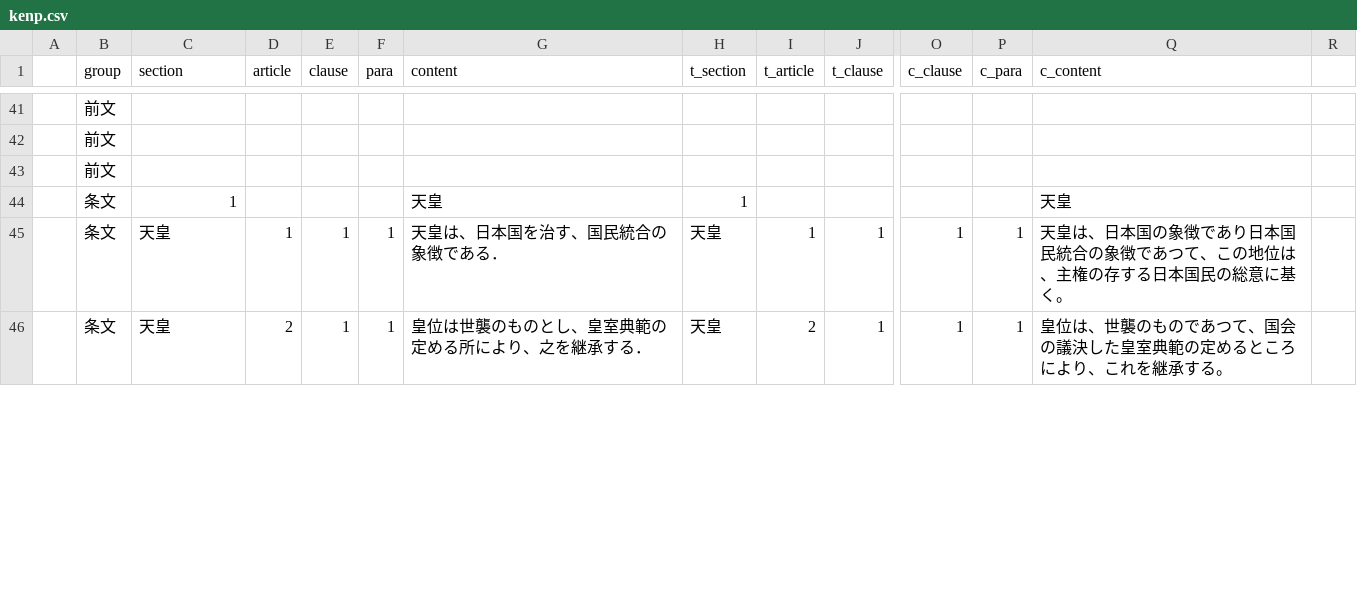
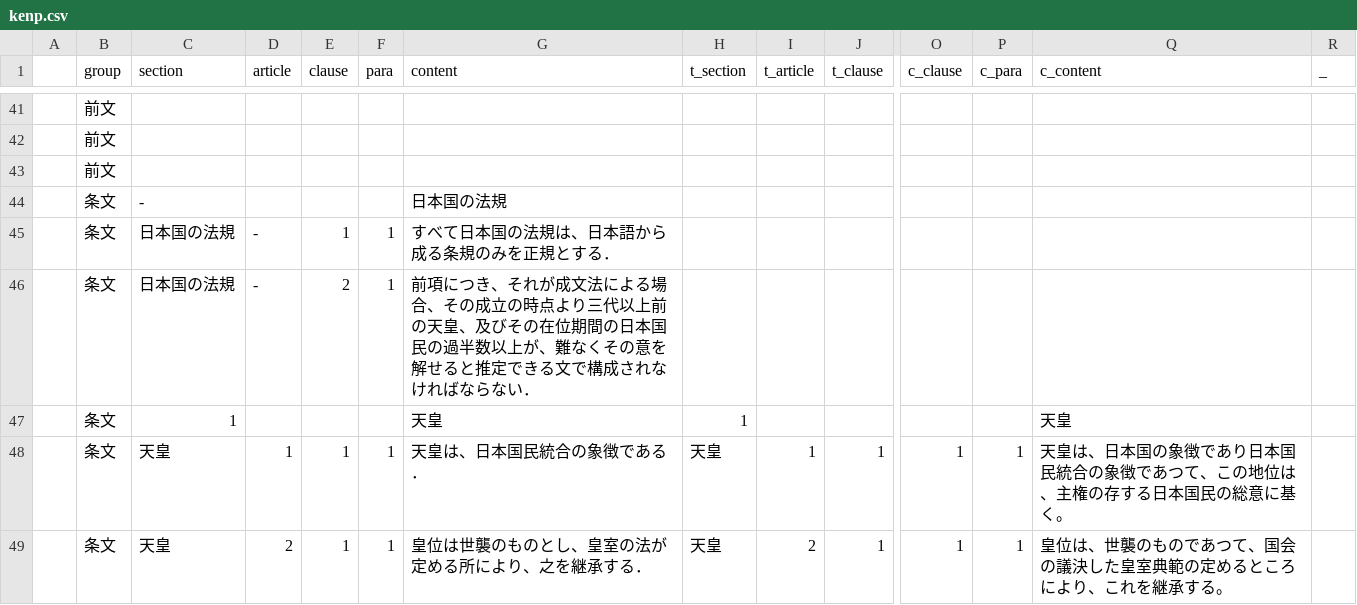
Before and after one commit to xyn9/xyn9.github.com, a CSV file: _data/kenp.csv, drawn as a sheet; only a part is shown, gaps mark what is left out; addresses are those after the commit; rows hold the shown columns only; the diff covers the shown part only; the diff names each change by its address in the sheet, - before the commit and + after, or states it on an @@ line.

```diff
--- a/_data/kenp.csv
+++ b/_data/kenp.csv
-R1: (empty)
+R1: _
+row 44:  | 条文 | - |  |  |  | 日本国の法規
+row 45:  | 条文 | 日本国の法規 | - | 1 | 1 | すべて日本国の法規は、日本語から成る条規のみを正規とする．
+row 46:  | 条文 | 日本国の法規 | - | 2 | 1 | 前項につき、それが成文法による場合、その成立の時点より三代以上前の天皇、及びその在位期間の日本国民の過半数以上が、難なくその意を解せると推定できる文で構成されなければならない．
-G48 (content): 天皇は、日本国を治す、国民統合の象徴である．
+G48 (content): 天皇は、日本国民統合の象徴である．
-G49 (content): 皇位は世襲のものとし、皇室典範の定める所により、之を継承する．
+G49 (content): 皇位は世襲のものとし、皇室の法が定める所により、之を継承する．
```
Also changed, not shown: 1 removed row and 60 edited cells elsewhere in this file, 2 other files.
